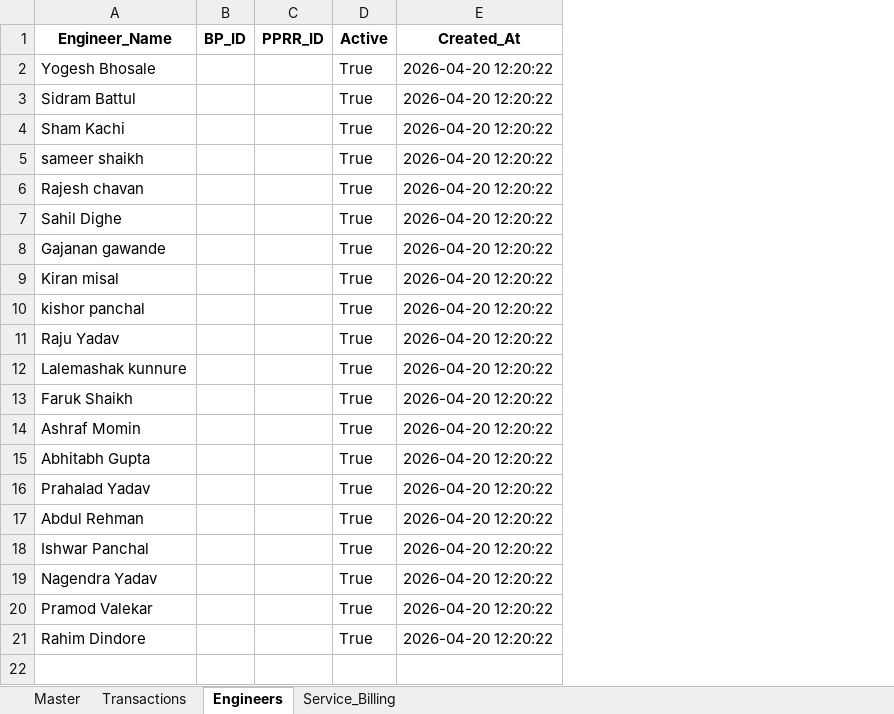
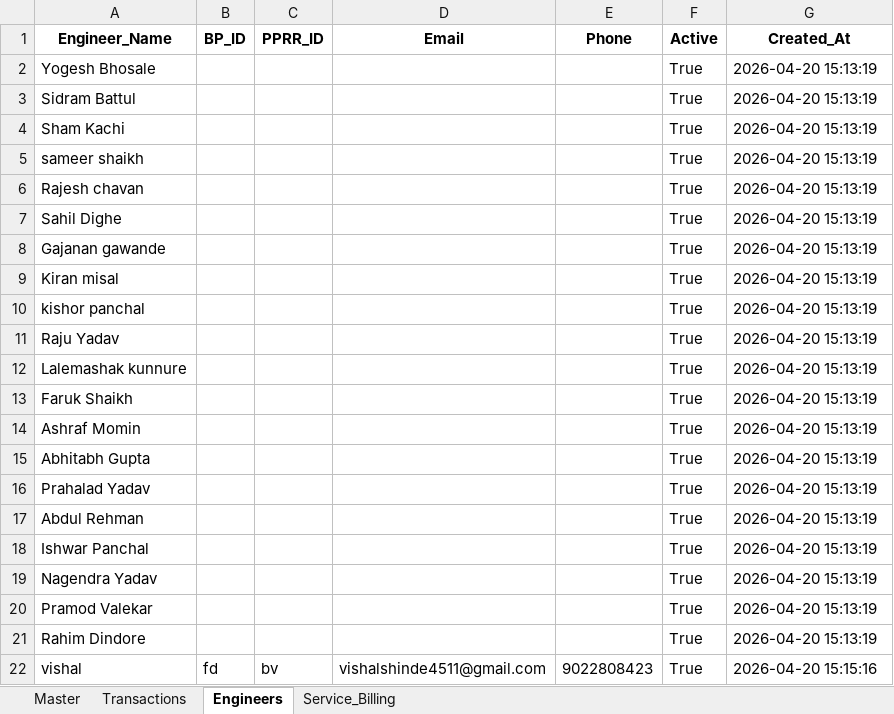
Before and after one commit to Vishals57/Reliance-resQ-Inventory-System, an Excel workbook: resQ_Enterprise_Inventory.xlsx, sheet Engineers, drawn as a sheet; values as stored, in another font and other column widths than the file's, no borders; addresses are those after the commit; the diff names each change by its address in the sheet, - before the commit and + after, or states it on an @@ line.

```diff
--- a/resQ_Enterprise_Inventory.xlsx (sheet Engineers)
+++ b/resQ_Enterprise_Inventory.xlsx (sheet Engineers)
+column D (Email), empty
+column E (Phone), empty
-G2:G21 (Created_At): 2026-04-20 12:20:22
+G2:G21 (Created_At): 2026-04-20 15:13:19
+row 22: vishal | fd | bv | vishalshinde4511@gmail.com | 9022808423 | True | 2026-04-20 15:15:16
```
Also changed, not shown: sheet Transactions, sheet Service_Billing, sheet Master, 11 other files.
